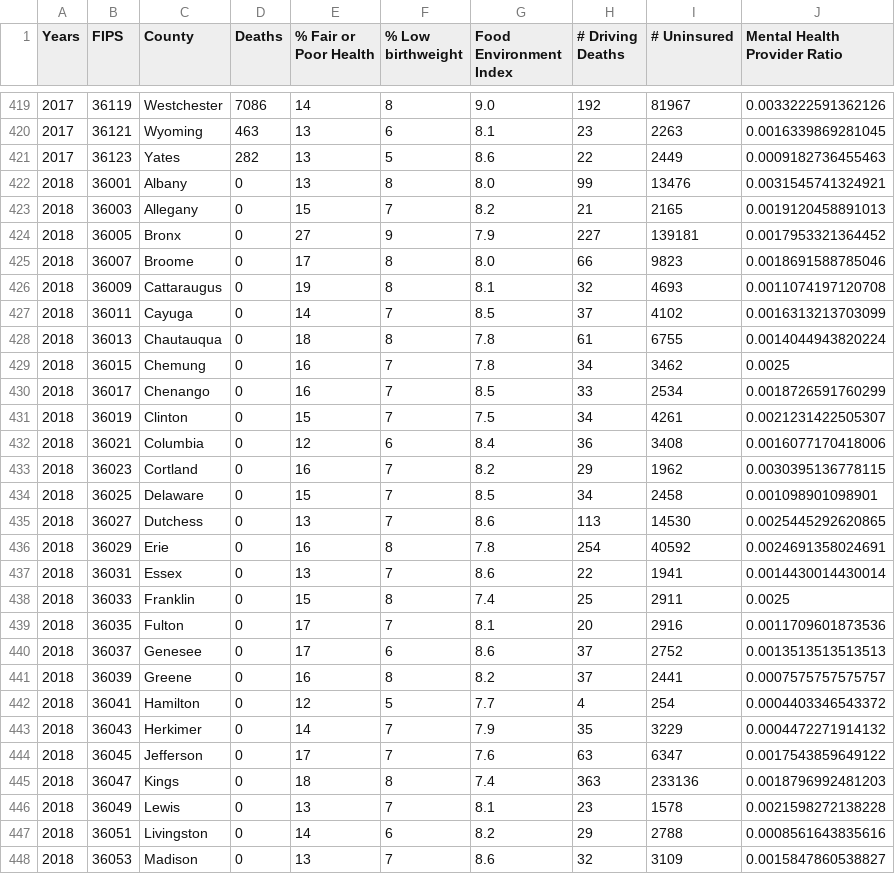
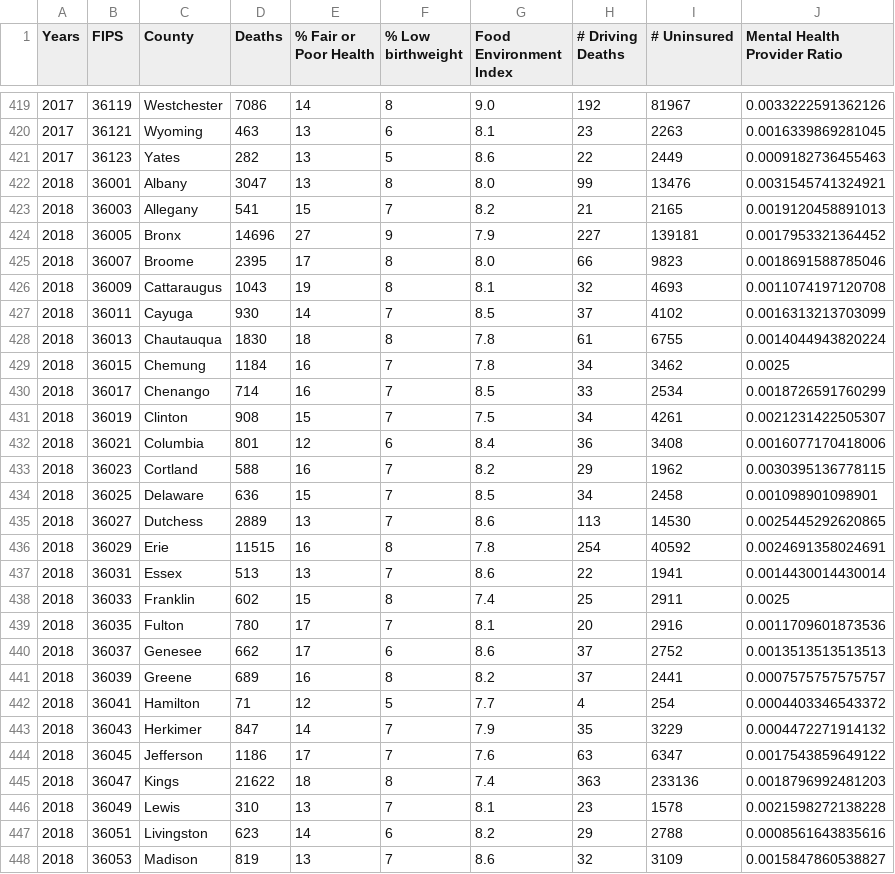
Before and after one commit to Kevin-C3923/Life_Expectancy_Analytics, a CSV file: complete_dataset.csv, drawn as a sheet; only a part is shown, gaps mark what is left out; the diff covers the shown part only.

Commit message:
New complete dataset, added the missing column for 2019 and 2019

```diff
--- a/complete_dataset.csv
+++ b/complete_dataset.csv
@@ -421,28 +421,28 @@ Years,FIPS,County,Deaths,% Fair or Poor Health,% Low birthweight,Food Environmen
 2017,36123,Yates,282,13,5,8.6,22,2449,0.0009182736455463
-2018,36001,Albany,0,13,8,8.0,99,13476,0.0031545741324921
-2018,36003,Allegany,0,15,7,8.2,21,2165,0.0019120458891013
-2018,36005,Bronx,0,27,9,7.9,227,139181,0.0017953321364452
-2018,36007,Broome,0,17,8,8.0,66,9823,0.0018691588785046
-2018,36009,Cattaraugus,0,19,8,8.1,32,4693,0.0011074197120708
-2018,36011,Cayuga,0,14,7,8.5,37,4102,0.0016313213703099
-2018,36013,Chautauqua,0,18,8,7.8,61,6755,0.0014044943820224
-2018,36015,Chemung,0,16,7,7.8,34,3462,0.0025
-2018,36017,Chenango,0,16,7,8.5,33,2534,0.0018726591760299
-2018,36019,Clinton,0,15,7,7.5,34,4261,0.0021231422505307
-2018,36021,Columbia,0,12,6,8.4,36,3408,0.0016077170418006
-2018,36023,Cortland,0,16,7,8.2,29,1962,0.0030395136778115
-2018,36025,Delaware,0,15,7,8.5,34,2458,0.001098901098901
-2018,36027,Dutchess,0,13,7,8.6,113,14530,0.0025445292620865
-2018,36029,Erie,0,16,8,7.8,254,40592,0.0024691358024691
-2018,36031,Essex,0,13,7,8.6,22,1941,0.0014430014430014
-2018,36033,Franklin,0,15,8,7.4,25,2911,0.0025
-2018,36035,Fulton,0,17,7,8.1,20,2916,0.0011709601873536
-2018,36037,Genesee,0,17,6,8.6,37,2752,0.0013513513513513
-2018,36039,Greene,0,16,8,8.2,37,2441,0.0007575757575757
-2018,36041,Hamilton,0,12,5,7.7,4,254,0.0004403346543372
-2018,36043,Herkimer,0,14,7,7.9,35,3229,0.0004472271914132
-2018,36045,Jefferson,0,17,7,7.6,63,6347,0.0017543859649122
-2018,36047,Kings,0,18,8,7.4,363,233136,0.0018796992481203
-2018,36049,Lewis,0,13,7,8.1,23,1578,0.0021598272138228
-2018,36051,Livingston,0,14,6,8.2,29,2788,0.0008561643835616
-2018,36053,Madison,0,13,7,8.6,32,3109,0.0015847860538827
+2018,36001,Albany,3047,13,8,8.0,99,13476,0.0031545741324921
+2018,36003,Allegany,541,15,7,8.2,21,2165,0.0019120458891013
+2018,36005,Bronx,14696,27,9,7.9,227,139181,0.0017953321364452
+2018,36007,Broome,2395,17,8,8.0,66,9823,0.0018691588785046
+2018,36009,Cattaraugus,1043,19,8,8.1,32,4693,0.0011074197120708
+2018,36011,Cayuga,930,14,7,8.5,37,4102,0.0016313213703099
+2018,36013,Chautauqua,1830,18,8,7.8,61,6755,0.0014044943820224
+2018,36015,Chemung,1184,16,7,7.8,34,3462,0.0025
+2018,36017,Chenango,714,16,7,8.5,33,2534,0.0018726591760299
+2018,36019,Clinton,908,15,7,7.5,34,4261,0.0021231422505307
+2018,36021,Columbia,801,12,6,8.4,36,3408,0.0016077170418006
+2018,36023,Cortland,588,16,7,8.2,29,1962,0.0030395136778115
+2018,36025,Delaware,636,15,7,8.5,34,2458,0.001098901098901
+2018,36027,Dutchess,2889,13,7,8.6,113,14530,0.0025445292620865
+2018,36029,Erie,11515,16,8,7.8,254,40592,0.0024691358024691
+2018,36031,Essex,513,13,7,8.6,22,1941,0.0014430014430014
+2018,36033,Franklin,602,15,8,7.4,25,2911,0.0025
+2018,36035,Fulton,780,17,7,8.1,20,2916,0.0011709601873536
+2018,36037,Genesee,662,17,6,8.6,37,2752,0.0013513513513513
+2018,36039,Greene,689,16,8,8.2,37,2441,0.0007575757575757
+2018,36041,Hamilton,71,12,5,7.7,4,254,0.0004403346543372
+2018,36043,Herkimer,847,14,7,7.9,35,3229,0.0004472271914132
+2018,36045,Jefferson,1186,17,7,7.6,63,6347,0.0017543859649122
+2018,36047,Kings,21622,18,8,7.4,363,233136,0.0018796992481203
+2018,36049,Lewis,310,13,7,8.1,23,1578,0.0021598272138228
+2018,36051,Livingston,623,14,6,8.2,29,2788,0.0008561643835616
+2018,36053,Madison,819,13,7,8.6,32,3109,0.0015847860538827
```
Also changed, not shown: 97 edited cells elsewhere in this file, 1 other file.
